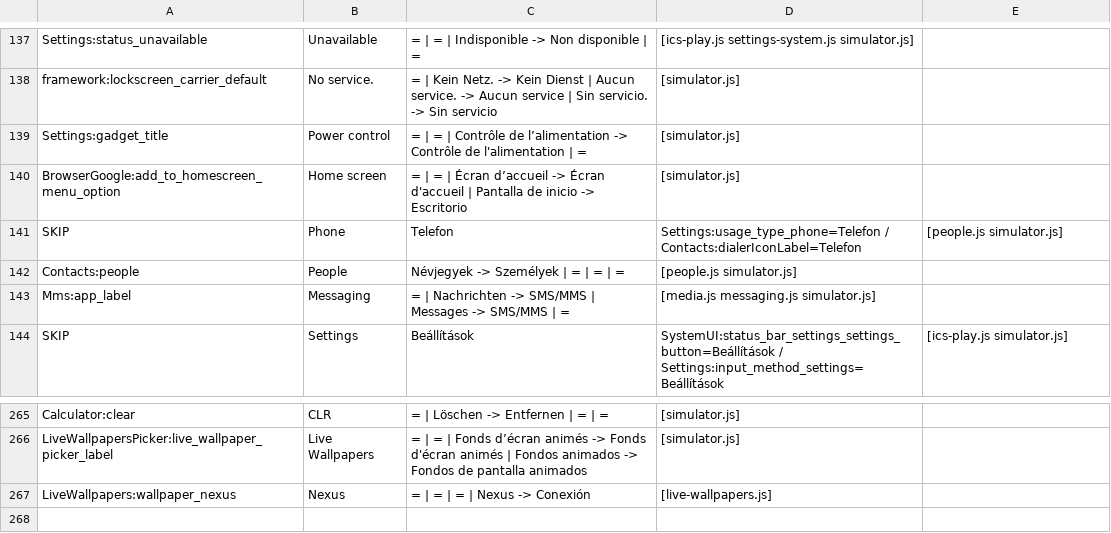
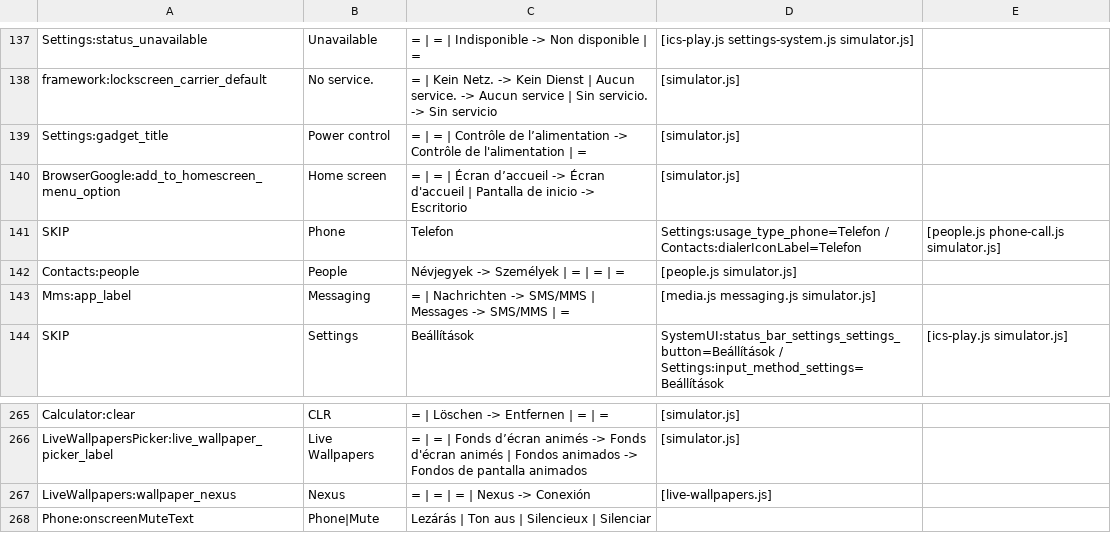
Before and after one commit to szabolevi98/android-simulator, a TSV file: docs/image-strings-4.0.4.tsv, drawn as a sheet; only a part is shown, gaps mark what is left out.

```diff
--- a/docs/image-strings-4.0.4.tsv
+++ b/docs/image-strings-4.0.4.tsv
@@ -140,3 +140,3 @@ Settings:gadget_title	Power control	= | = | Contrôle de l’alimentation -> Con
 BrowserGoogle:add_to_homescreen_menu_option	Home screen	= | = | Écran d’accueil -> Écran d'accueil | Pantalla de inicio -> Escritorio	[simulator.js]
-SKIP	Phone	Telefon	Settings:usage_type_phone=Telefon / Contacts:dialerIconLabel=Telefon	[people.js simulator.js]
+SKIP	Phone	Telefon	Settings:usage_type_phone=Telefon / Contacts:dialerIconLabel=Telefon	[people.js phone-call.js simulator.js]
 Contacts:people	People	Névjegyek -> Személyek | = | = | =	[people.js simulator.js]
@@ -267 +267,2 @@ LiveWallpapersPicker:live_wallpaper_picker_label	Live Wallpapers	= | = | Fonds d
 LiveWallpapers:wallpaper_nexus	Nexus	= | = | = | Nexus -> Conexión	[live-wallpapers.js]
+Phone:onscreenMuteText	Phone|Mute	Lezárás | Ton aus | Silencieux | Silenciar
```
Also changed, not shown: docs/image-strings-2.3.6.tsv, docs/image-strings-4.3.tsv, 16 other files.
